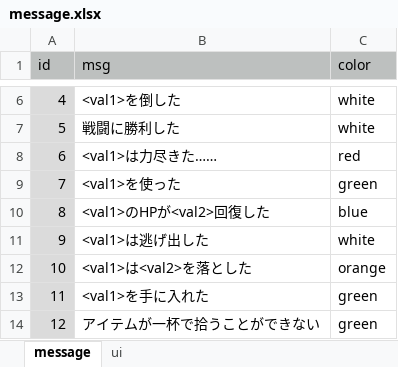
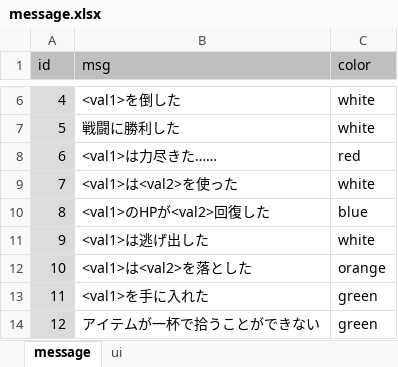
Before and after one commit to syun77/FlixelGames, an Excel workbook: OneWayRPG/docs/message.xlsx, sheet message, drawn as a sheet; only a part is shown, gaps mark what is left out; values as stored, in another font and other column widths than the file's, no borders; the diff names each change by its address in the sheet, - before the commit and + after, or states it on an @@ line.

```diff
--- a/OneWayRPG/docs/message.xlsx (sheet message)
+++ b/OneWayRPG/docs/message.xlsx (sheet message)
-B9 (msg): <val1>を使った
+B9 (msg): <val1>は<val2>を使った
-C9 (color): green
+C9 (color): white
```
Also changed, not shown: 6 other files.
